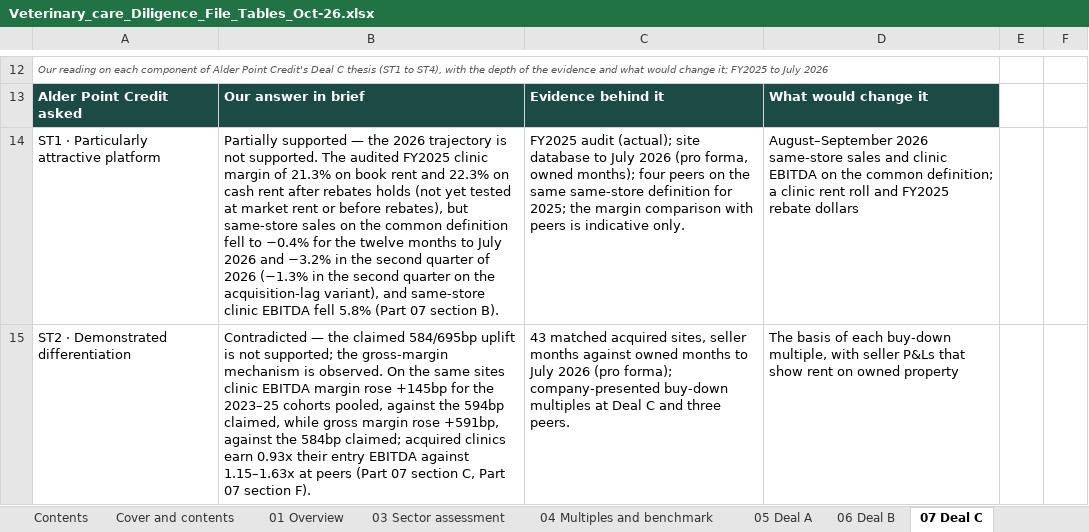
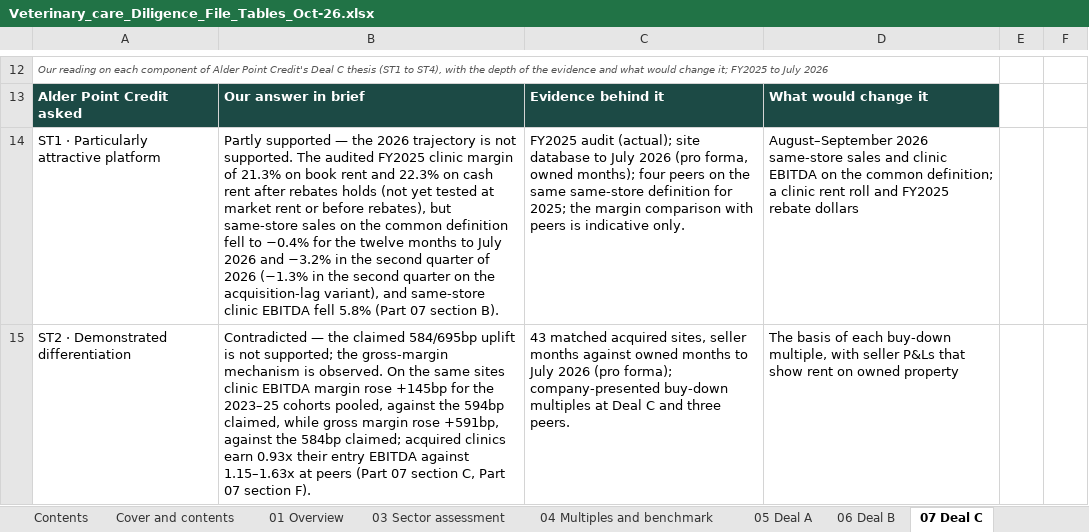
Before and after one commit to nehajwala12/creditswanwf1, an Excel workbook: Veterinary_care_Diligence_File_Tables_Oct-26.xlsx, sheet 07 Deal C, drawn as a sheet; only a part is shown, gaps mark what is left out; values as stored, in another font and other column widths than the file's, no borders; the diff covers the shown part only; the diff names each change by its address in the sheet, - before the commit and + after, or states it on an @@ line.

```diff
--- a/Veterinary_care_Diligence_File_Tables_Oct-26.xlsx (sheet 07 Deal C)
+++ b/Veterinary_care_Diligence_File_Tables_Oct-26.xlsx (sheet 07 Deal C)
-B14: Partially supported —…
+B14: Partly supported —…
```
Also changed, not shown: 5 edited cells elsewhere in this sheet, sheet 01 Overview, sheet 05 Deal A, sheet 06 Deal B, sheet 08 Financing observations, 2 other files.
